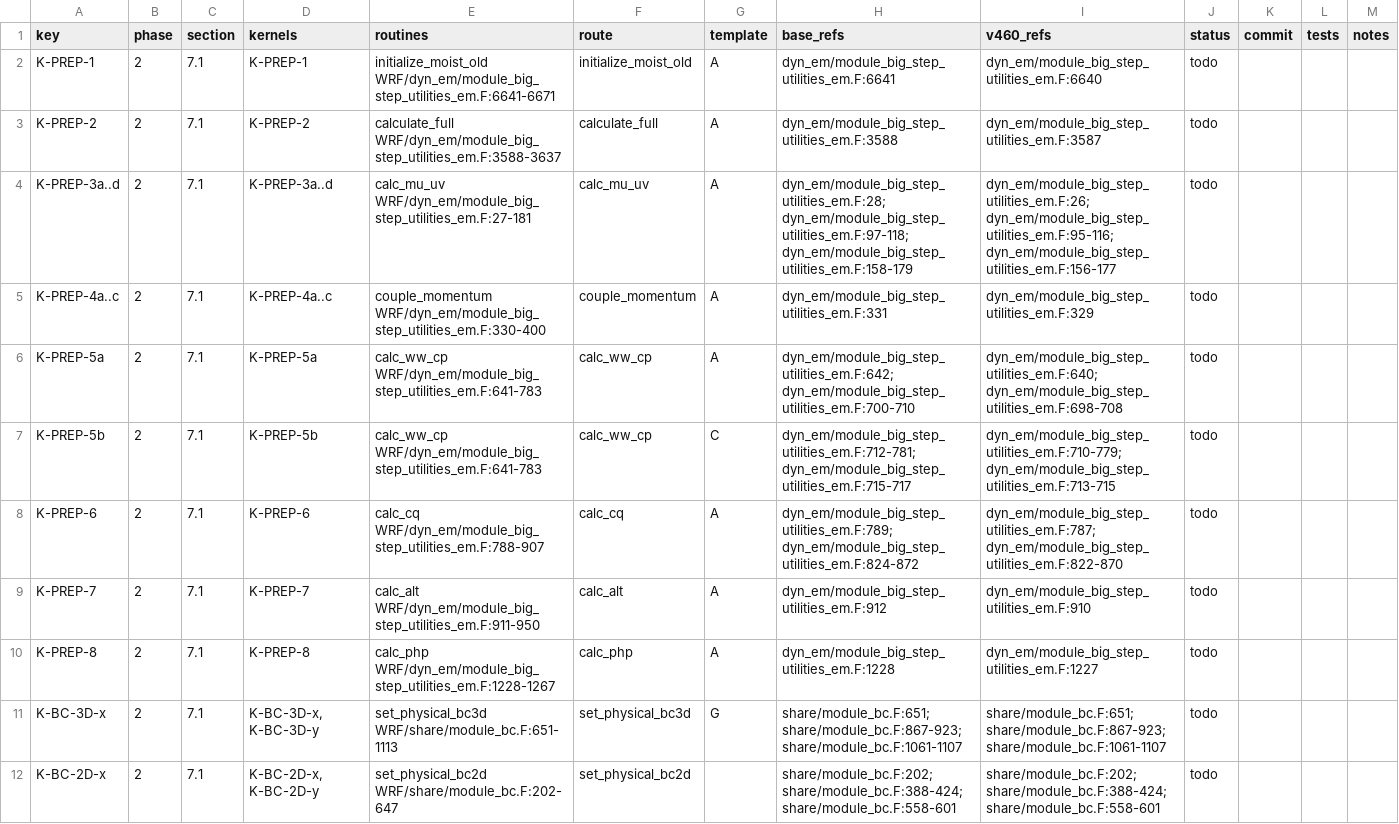
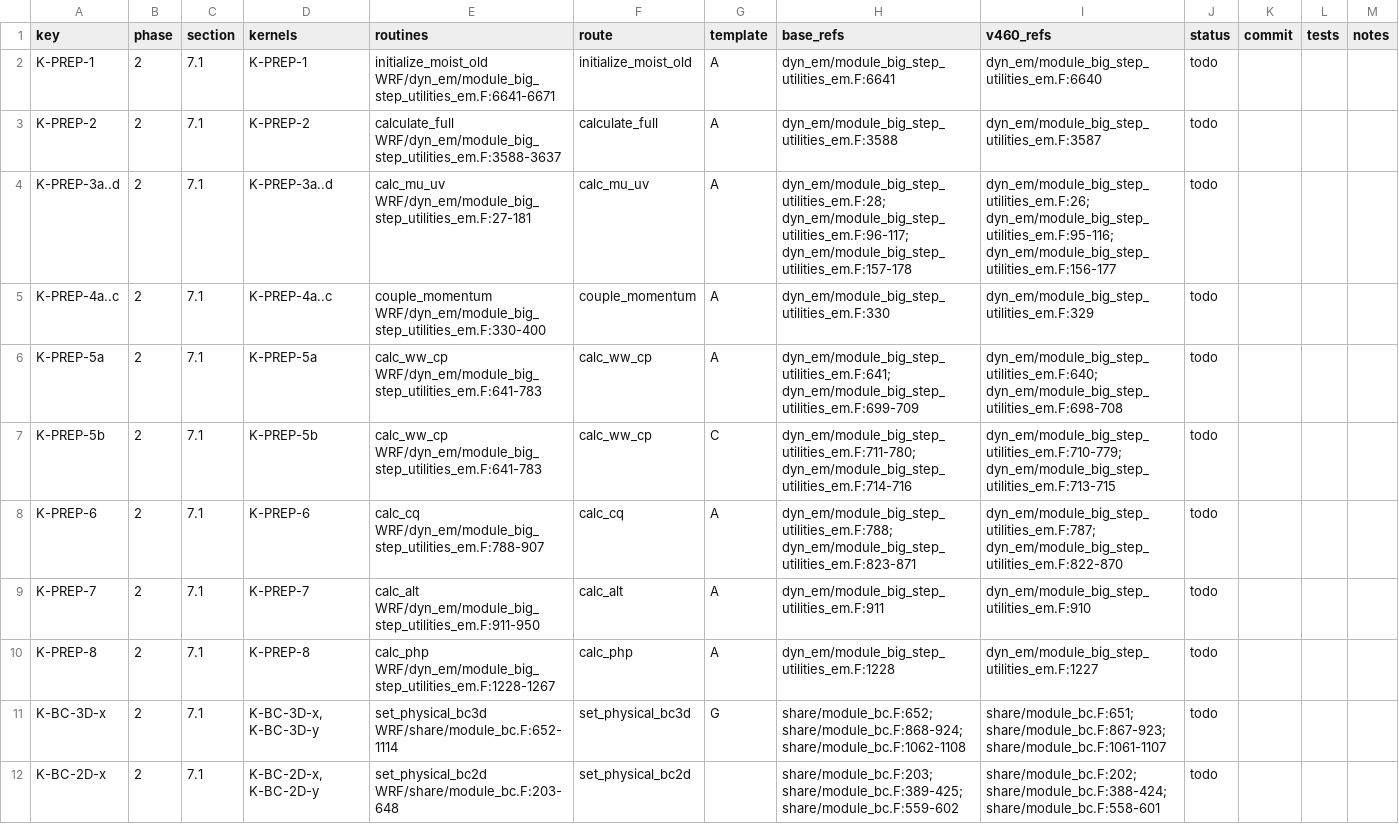
Before and after one commit to utkrshkmr/port-wrf-gpu, a CSV file: port/agent/kernels.csv, drawn as a sheet; only a part is shown; the diff covers the shown part only.

```diff
--- a/port/agent/kernels.csv
+++ b/port/agent/kernels.csv
@@ -3,10 +3,10 @@ K-PREP-1,2,7.1,K-PREP-1,initialize_moist_old WRF/dyn_em/module_big_step_utilitie
 K-PREP-2,2,7.1,K-PREP-2,calculate_full WRF/dyn_em/module_big_step_utilities_em.F:3588-3637,calculate_full,A,dyn_em/module_big_step_utilities_em.F:3588,dyn_em/module_big_step_utilities_em.F:3587,todo,,,
-K-PREP-3a..d,2,7.1,K-PREP-3a..d,calc_mu_uv WRF/dyn_em/module_big_step_utilities_em.F:27-181,calc_mu_uv,A,dyn_em/module_big_step_utilities_em.F:28; dyn_em/module_big_step_utilities_em.F:97-118; dyn_em/module_big_step_utilities_em.F:158-179,dyn_em/module_big_step_utilities_em.F:26; dyn_em/module_big_step_utilities_em.F:95-116; dyn_em/module_big_step_utilities_em.F:156-177,todo,,,
-K-PREP-4a..c,2,7.1,K-PREP-4a..c,couple_momentum WRF/dyn_em/module_big_step_utilities_em.F:330-400,couple_momentum,A,dyn_em/module_big_step_utilities_em.F:331,dyn_em/module_big_step_utilities_em.F:329,todo,,,
-K-PREP-5a,2,7.1,K-PREP-5a,calc_ww_cp WRF/dyn_em/module_big_step_utilities_em.F:641-783,calc_ww_cp,A,dyn_em/module_big_step_utilities_em.F:642; dyn_em/module_big_step_utilities_em.F:700-710,dyn_em/module_big_step_utilities_em.F:640; dyn_em/module_big_step_utilities_em.F:698-708,todo,,,
-K-PREP-5b,2,7.1,K-PREP-5b,calc_ww_cp WRF/dyn_em/module_big_step_utilities_em.F:641-783,calc_ww_cp,C,dyn_em/module_big_step_utilities_em.F:712-781; dyn_em/module_big_step_utilities_em.F:715-717,dyn_em/module_big_step_utilities_em.F:710-779; dyn_em/module_big_step_utilities_em.F:713-715,todo,,,
-K-PREP-6,2,7.1,K-PREP-6,calc_cq WRF/dyn_em/module_big_step_utilities_em.F:788-907,calc_cq,A,dyn_em/module_big_step_utilities_em.F:789; dyn_em/module_big_step_utilities_em.F:824-872,dyn_em/module_big_step_utilities_em.F:787; dyn_em/module_big_step_utilities_em.F:822-870,todo,,,
-K-PREP-7,2,7.1,K-PREP-7,calc_alt WRF/dyn_em/module_big_step_utilities_em.F:911-950,calc_alt,A,dyn_em/module_big_step_utilities_em.F:912,dyn_em/module_big_step_utilities_em.F:910,todo,,,
+K-PREP-3a..d,2,7.1,K-PREP-3a..d,calc_mu_uv WRF/dyn_em/module_big_step_utilities_em.F:27-181,calc_mu_uv,A,dyn_em/module_big_step_utilities_em.F:28; dyn_em/module_big_step_utilities_em.F:96-117; dyn_em/module_big_step_utilities_em.F:157-178,dyn_em/module_big_step_utilities_em.F:26; dyn_em/module_big_step_utilities_em.F:95-116; dyn_em/module_big_step_utilities_em.F:156-177,todo,,,
+K-PREP-4a..c,2,7.1,K-PREP-4a..c,couple_momentum WRF/dyn_em/module_big_step_utilities_em.F:330-400,couple_momentum,A,dyn_em/module_big_step_utilities_em.F:330,dyn_em/module_big_step_utilities_em.F:329,todo,,,
+K-PREP-5a,2,7.1,K-PREP-5a,calc_ww_cp WRF/dyn_em/module_big_step_utilities_em.F:641-783,calc_ww_cp,A,dyn_em/module_big_step_utilities_em.F:641; dyn_em/module_big_step_utilities_em.F:699-709,dyn_em/module_big_step_utilities_em.F:640; dyn_em/module_big_step_utilities_em.F:698-708,todo,,,
+K-PREP-5b,2,7.1,K-PREP-5b,calc_ww_cp WRF/dyn_em/module_big_step_utilities_em.F:641-783,calc_ww_cp,C,dyn_em/module_big_step_utilities_em.F:711-780; dyn_em/module_big_step_utilities_em.F:714-716,dyn_em/module_big_step_utilities_em.F:710-779; dyn_em/module_big_step_utilities_em.F:713-715,todo,,,
+K-PREP-6,2,7.1,K-PREP-6,calc_cq WRF/dyn_em/module_big_step_utilities_em.F:788-907,calc_cq,A,dyn_em/module_big_step_utilities_em.F:788; dyn_em/module_big_step_utilities_em.F:823-871,dyn_em/module_big_step_utilities_em.F:787; dyn_em/module_big_step_utilities_em.F:822-870,todo,,,
+K-PREP-7,2,7.1,K-PREP-7,calc_alt WRF/dyn_em/module_big_step_utilities_em.F:911-950,calc_alt,A,dyn_em/module_big_step_utilities_em.F:911,dyn_em/module_big_step_utilities_em.F:910,todo,,,
 K-PREP-8,2,7.1,K-PREP-8,calc_php WRF/dyn_em/module_big_step_utilities_em.F:1228-1267,calc_php,A,dyn_em/module_big_step_utilities_em.F:1228,dyn_em/module_big_step_utilities_em.F:1227,todo,,,
-K-BC-3D-x,2,7.1,"K-BC-3D-x, K-BC-3D-y",set_physical_bc3d WRF/share/module_bc.F:651-1113,set_physical_bc3d,G,share/module_bc.F:651; share/module_bc.F:867-923; share/module_bc.F:1061-1107,share/module_bc.F:651; share/module_bc.F:867-923; share/module_bc.F:1061-1107,todo,,,
-K-BC-2D-x,2,7.1,"K-BC-2D-x, K-BC-2D-y",set_physical_bc2d WRF/share/module_bc.F:202-647,set_physical_bc2d,,share/module_bc.F:202; share/module_bc.F:388-424; share/module_bc.F:558-601,share/module_bc.F:202; share/module_bc.F:388-424; share/module_bc.F:558-601,todo,,,
+K-BC-3D-x,2,7.1,"K-BC-3D-x, K-BC-3D-y",set_physical_bc3d WRF/share/module_bc.F:652-1114,set_physical_bc3d,G,share/module_bc.F:652; share/module_bc.F:868-924; share/module_bc.F:1062-1108,share/module_bc.F:651; share/module_bc.F:867-923; share/module_bc.F:1061-1107,todo,,,
+K-BC-2D-x,2,7.1,"K-BC-2D-x, K-BC-2D-y",set_physical_bc2d WRF/share/module_bc.F:203-648,set_physical_bc2d,,share/module_bc.F:203; share/module_bc.F:389-425; share/module_bc.F:559-602,share/module_bc.F:202; share/module_bc.F:388-424; share/module_bc.F:558-601,todo,,,
```
Also changed, not shown: 76 edited cells elsewhere in this file, 27 other files.
